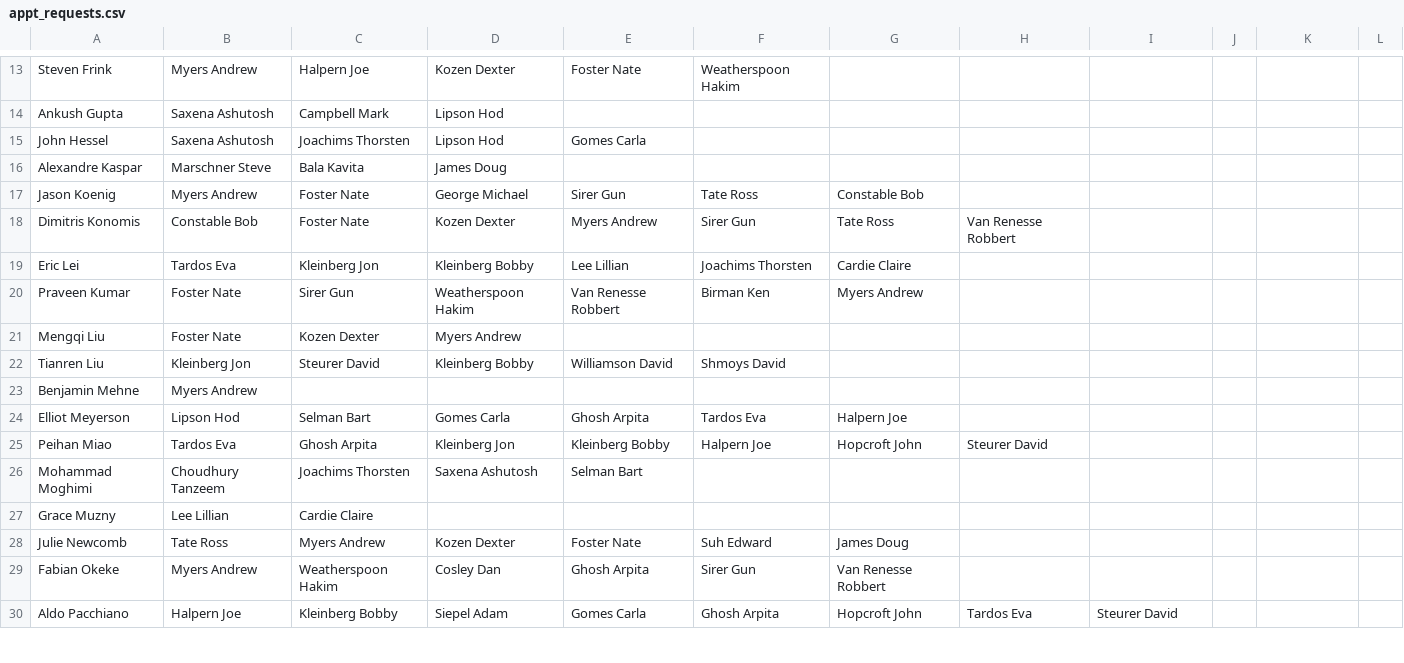
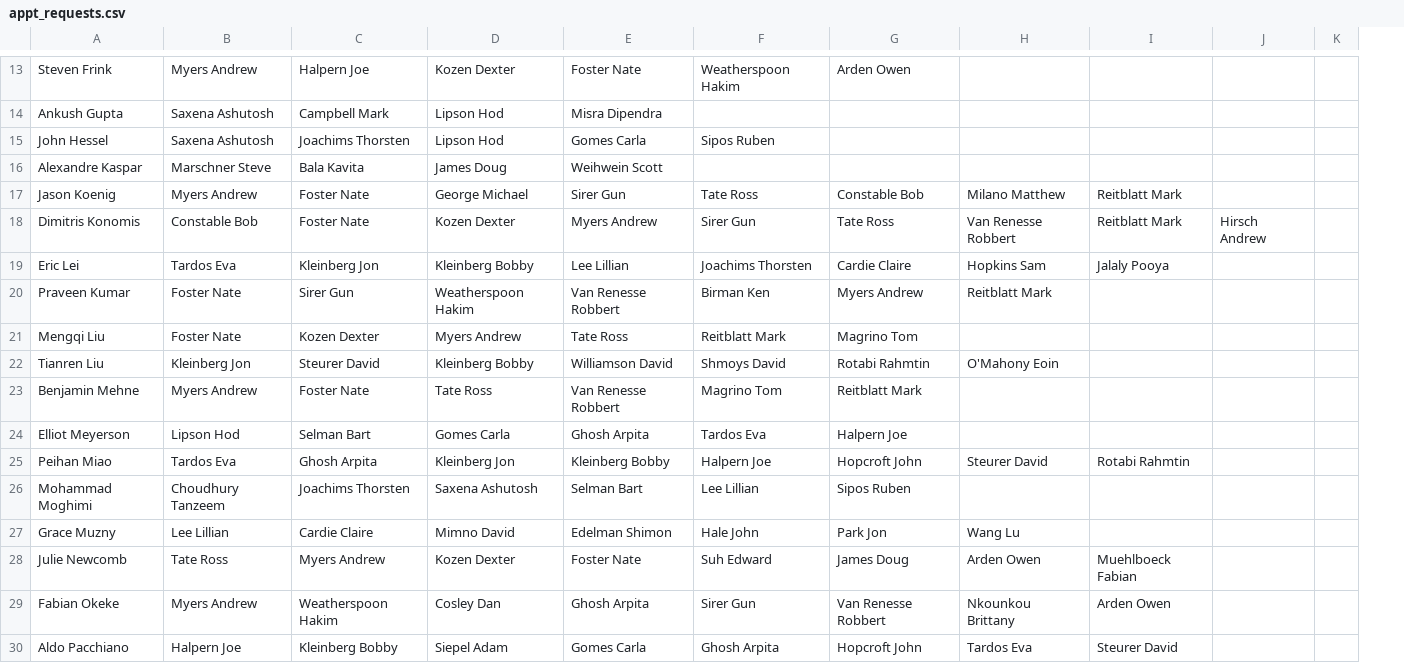
Before and after one commit to davidpwilliamson/orie_visit_day_scheduler, a CSV file: appt_requests.csv, drawn as a sheet; only a part is shown, gaps mark what is left out; removed rows and columns are numbered as before the commit, all else as after; the diff covers the shown part only; the diff names each change by its address in the sheet, - before the commit and + after, or states it on an @@ line.

```diff
--- a/appt_requests.csv
+++ b/appt_requests.csv
-column J, empty
-column L, empty
+column K, empty
-G13: (empty)
+G13: Arden Owen
-E14: (empty)
+E14: Misra Dipendra
-F15: (empty)
+F15: Sipos Ruben
-E16: (empty)
+E16: Weihwein Scott
-H17: (empty)
+H17: Milano Matthew
-I17:I18: (empty)
+I17:I18: Reitblatt Mark
-J18: (empty)
+J18: Hirsch Andrew
-H19: (empty)
+H19: Hopkins Sam
-I19: (empty)
+I19: Jalaly Pooya
-H20: (empty)
+H20: Reitblatt Mark
-E21: (empty)
+E21: Tate Ross
-F21: (empty)
+F21: Reitblatt Mark
-G21: (empty)
+G21: Magrino Tom
-G22: (empty)
+G22: Rotabi Rahmtin
-H22: (empty)
+H22: O'Mahony Eoin
-C23: (empty)
+C23: Foster Nate
-D23: (empty)
+D23: Tate Ross
-E23: (empty)
+E23: Van Renesse Robbert
-F23: (empty)
+F23: Magrino Tom
-G23: (empty)
+G23: Reitblatt Mark
-I25: (empty)
+I25: Rotabi Rahmtin
-F26: (empty)
+F26: Lee Lillian
-G26: (empty)
+G26: Sipos Ruben
-D27: (empty)
+D27: Mimno David
-E27: (empty)
+E27: Edelman Shimon
-F27: (empty)
+F27: Hale John
-G27: (empty)
+G27: Park Jon
-H27: (empty)
+H27: Wang Lu
-H28: (empty)
+H28: Arden Owen
-I28: (empty)
+I28: Muehlboeck Fabian
-H29: (empty)
+H29: Nkounkou Brittany
-I29: (empty)
+I29: Arden Owen
```
Also changed, not shown: 58 edited cells elsewhere in this file, busy_no_optional_tuesday_11.csv, 2 other files.
